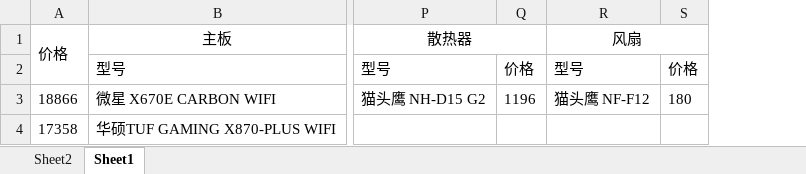
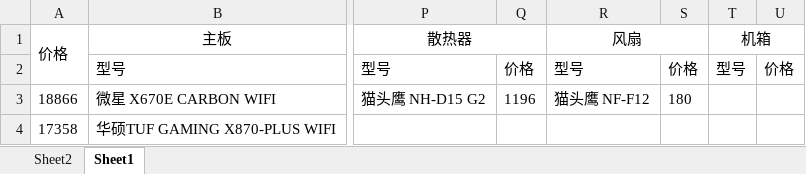
Before and after one commit to yangxiongbro/notes, an Excel workbook: 攒机/清单.xlsx, sheet Sheet1, drawn as a sheet; only a part is shown, gaps mark what is left out; values as stored, in another font and other column widths than the file's, no borders; the diff names each change by its address in the sheet, - before the commit and + after, or states it on an @@ line.

```diff
--- a/攒机/清单.xlsx (sheet Sheet1)
+++ b/攒机/清单.xlsx (sheet Sheet1)
+column T, rows 1-2: 机箱 | 型号
+column U, row 2: 价格
```
Also changed, not shown: 2 other files.
